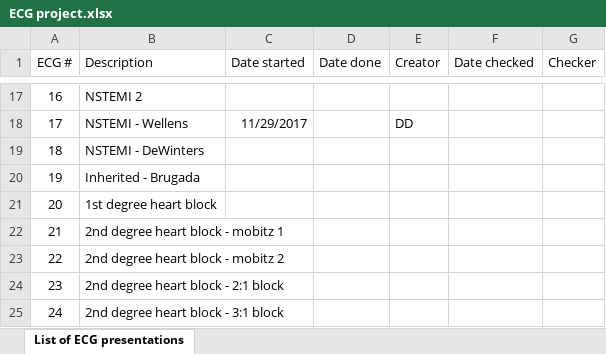
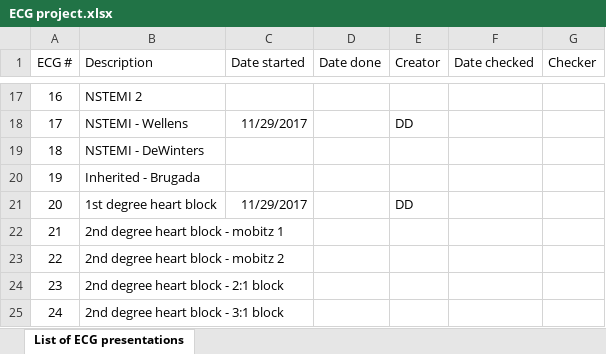
Before and after one commit to deepankardatta/ecg-teaching, an Excel workbook: planning/ECG project.xlsx, sheet List of ECG presentations, drawn as a sheet; only a part is shown, gaps mark what is left out; values as stored, in another font and other column widths than the file's, no borders; the diff names each change by its address in the sheet, - before the commit and + after, or states it on an @@ line.

```diff
--- a/planning/ECG project.xlsx (sheet List of ECG presentations)
+++ b/planning/ECG project.xlsx (sheet List of ECG presentations)
-C21 (Date started): (empty)
+C21 (Date started): 11/29/2017
-E21 (Creator): (empty)
+E21 (Creator): DD
```
Also changed, not shown: 3 other files.
